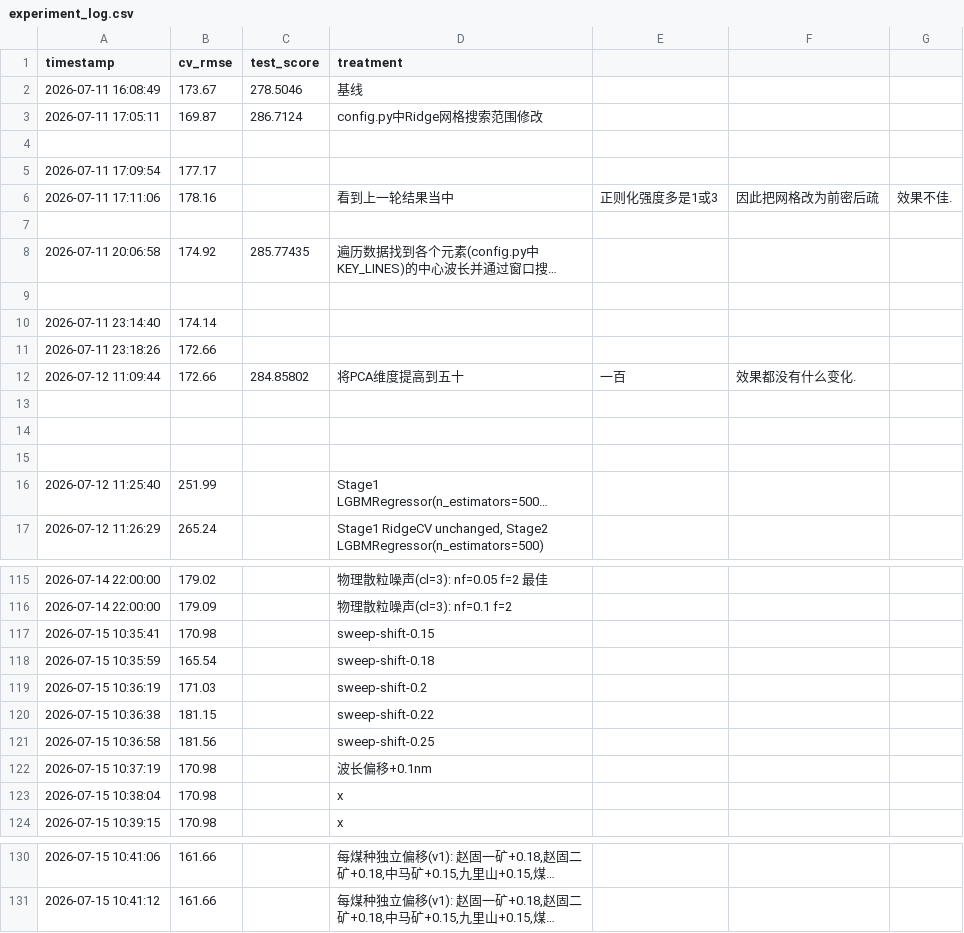
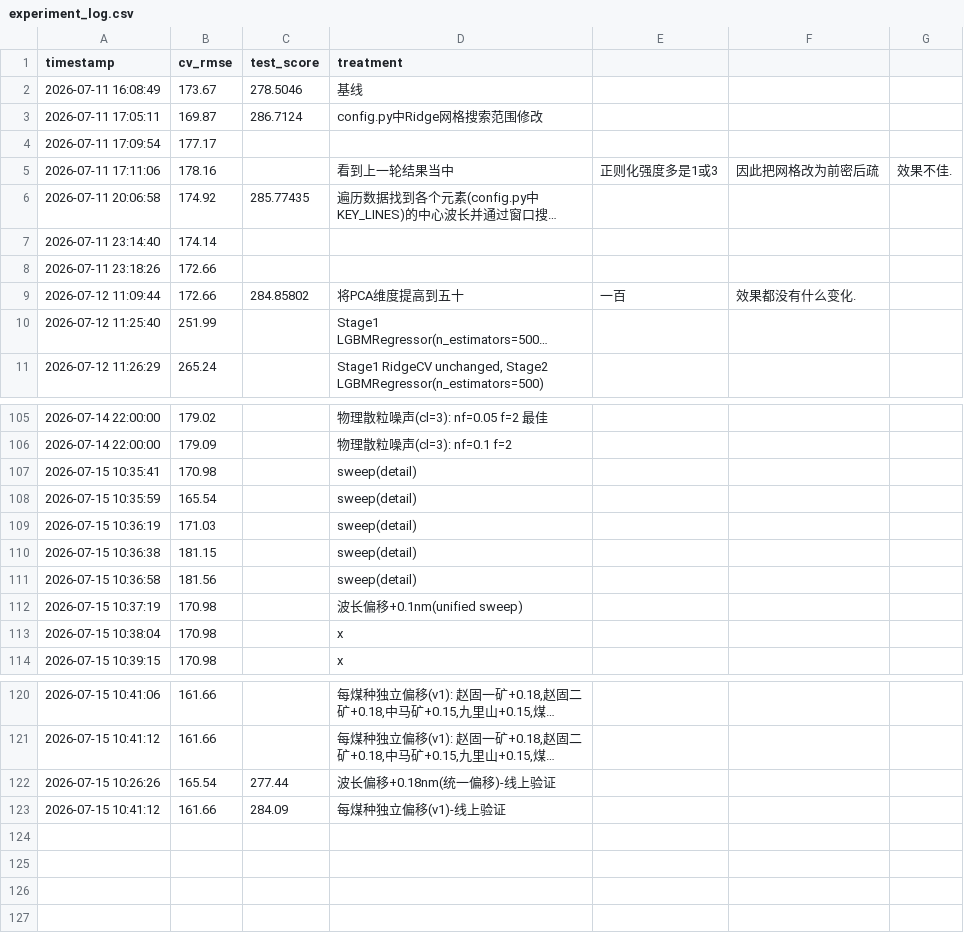
Before and after one commit to melondy101/LIBS, a CSV file: output/experiment_log.csv, drawn as a sheet; only a part is shown, gaps mark what is left out; long unchanged cells end in …; removed rows and columns are numbered as before the commit, all else as after; the diff covers the shown part only; the diff names each change by its address in the sheet, - before the commit and + after, or states it on an @@ line.

Commit message:
docs: record wavelength shift experiment results (#16-17 excluded)
- EXPERIMENT_LOG.md: full wavelength/baseline shift experiment doc
- output/experiment_log.csv: cleanup junk entries, fill test_scores
- config.py: remove PER_COAL_WAVE_SHIFT (excluded direction)
- train.py: revert per-coal shift override logic
- Cleaned 14 worktrees, 14 temp branches, 9 temp files

```diff
--- a/output/experiment_log.csv
+++ b/output/experiment_log.csv
-row 4: (empty)
-row 7: (empty)
-row 9: (empty)
-row 13: (empty)
-row 14: (empty)
-row 15: (empty)
-D107 (treatment): sweep-shift-0.15
+D107 (treatment): sweep(detail)
-D108 (treatment): sweep-shift-0.18
+D108 (treatment): sweep(detail)
-D109 (treatment): sweep-shift-0.2
+D109 (treatment): sweep(detail)
-D110 (treatment): sweep-shift-0.22
+D110 (treatment): sweep(detail)
-D111 (treatment): sweep-shift-0.25
+D111 (treatment): sweep(detail)
-D112 (treatment): 波长偏移+0.1nm
+D112 (treatment): 波长偏移+0.1nm(unified sweep)
+row 122: 2026-07-15 10:26:26 | 165.54 | 277.44 | 波长偏移+0.18nm(统一偏移)-线上验证
+row 123: 2026-07-15 10:41:12 | 161.66 | 284.09 | 每煤种独立偏移(v1)-线上验证
```
Also changed, not shown: 4 removed rows elsewhere in this file, 2 other files.
